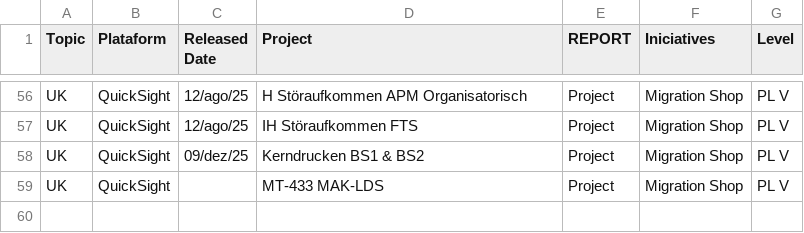
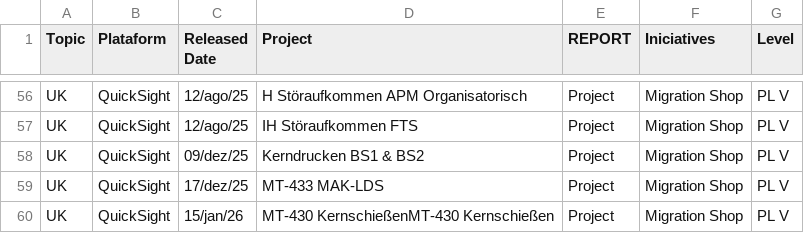
Before and after one commit to MalungoAlberto/free-visuals, a CSV file: Input_Data.csv, drawn as a sheet; only a part is shown, gaps mark what is left out.

Commit message:
Add files via upload

```diff
--- a/Input_Data.csv
+++ b/Input_Data.csv
@@ -58,2 +58,3 @@ UK;QuickSight;12/ago/25;IH Störaufkommen FTS;Project;Migration Shop;PL V
 UK;QuickSight;09/dez/25;Kerndrucken BS1 & BS2;Project;Migration Shop;PL V
-UK;QuickSight;;MT-433 MAK-LDS;Project;Migration Shop;PL V
+UK;QuickSight;17/dez/25;MT-433 MAK-LDS;Project;Migration Shop;PL V
+UK;QuickSight;15/jan/26;MT-430 KernschießenMT-430 Kernschießen;Project;Migration Shop;PL V
```
